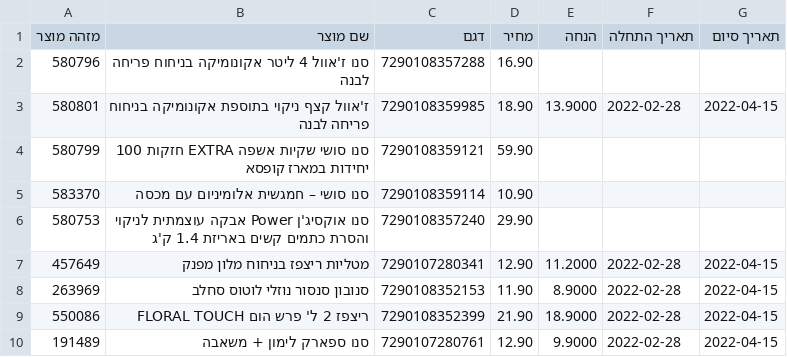
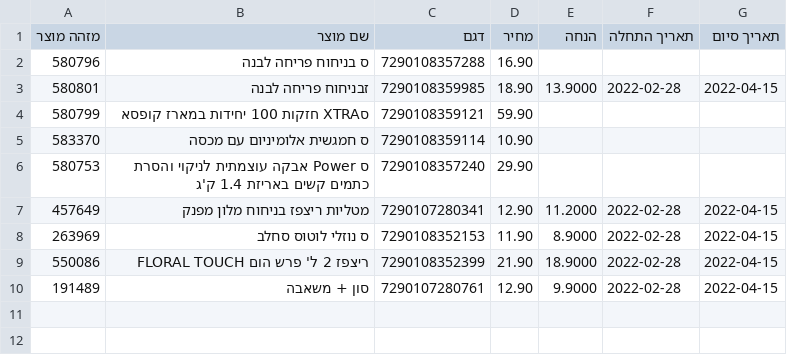
Before and after one commit to GurevichV/excel_processor, a CSV file: main/from_site.csv, drawn as a sheet.

```diff
--- a/main/from_site.csv
+++ b/main/from_site.csv
@@ -1,10 +1,10 @@
 מזהה מוצר,שם מוצר,דגם,מחיר,הנחה,תאריך התחלה,תאריך סיום
-580796,סנו ז'אוול 4 ליטר אקונומיקה בניחוח פריחה לבנה ,7290108357288,16.90,,,
-580801,ז'אוול קצף ניקוי בתוספת אקונומיקה בניחוח פריחה לבנה,7290108359985,18.90,13.9000,2022-02-28,2022-04-15
-580799,סנו סושי שקיות אשפה EXTRA חזקות 100 יחידות במארז קופסא,7290108359121,59.90,,,
-583370,סנו סושי – חמגשית אלומיניום עם מכסה,7290108359114,10.90,,,
-580753,סנו אוקסיג'ן Power אבקה עוצמתית לניקוי והסרת כתמים קשים באריזת 1.4 ק'ג,7290108357240,29.90,,,
+580796,ס בניחוח פריחה לבנה ,7290108357288,16.90,,,
+580801,זבניחוח פריחה לבנה,7290108359985,18.90,13.9000,2022-02-28,2022-04-15
+580799,סXTRA חזקות 100 יחידות במארז קופסא,7290108359121,59.90,,,
+583370,ס חמגשית אלומיניום עם מכסה,7290108359114,10.90,,,
+580753,ס Power אבקה עוצמתית לניקוי והסרת כתמים קשים באריזת 1.4 ק'ג,7290108357240,29.90,,,
 457649,מטליות ריצפז בניחוח מלון מפנק,7290107280341,12.90,11.2000,2022-02-28,2022-04-15
-263969,סנובון סנסור נוזלי לוטוס סחלב,7290108352153,11.90,8.9000,2022-02-28,2022-04-15
+263969,ס נוזלי לוטוס סחלב,7290108352153,11.90,8.9000,2022-02-28,2022-04-15
 550086,ריצפז 2 ל'  פרש הום FLORAL TOUCH,7290108352399,21.90,18.9000,2022-02-28,2022-04-15
-191489,סנו ספארק לימון + משאבה,7290107280761,12.90,9.9000,2022-02-28,2022-04-15
+191489,סון + משאבה,7290107280761,12.90,9.9000,2022-02-28,2022-04-15
```
Also changed, not shown: 1 other file.
